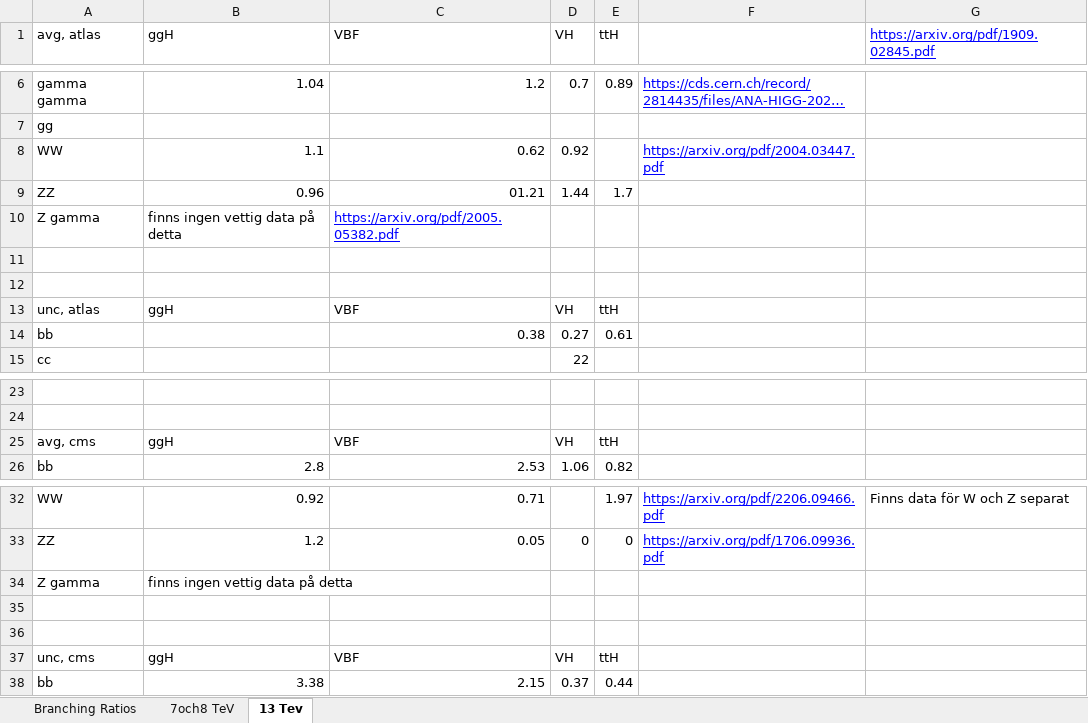
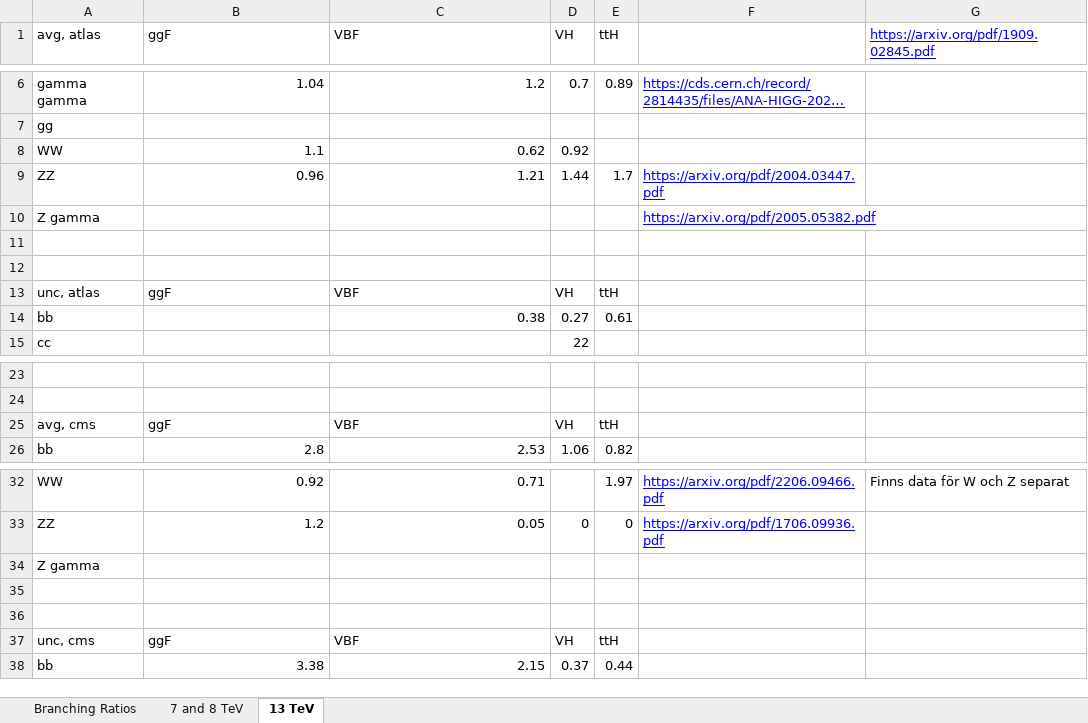
Before and after one commit to Ibrahim0320/Bachelors-Thesis, an Excel workbook: HiggsData.xlsx, sheet 13 TeV, drawn as a sheet; only a part is shown, gaps mark what is left out; long unchanged cells end in …; values as stored, in another font and other column widths than the file's, no borders; charts and pictures not drawn; removed rows and columns are numbered as before the commit, all else as after; the diff names each change by its address in the sheet, - before the commit and + after, or states it on an @@ line.

Commit message:
data.py is now finished

```diff
--- a/HiggsData.xlsx (sheet 13 TeV)
+++ b/HiggsData.xlsx (sheet 13 TeV)
-sheet tab: 7och8 TeV
+sheet tab: 7 and 8 TeV
-sheet tab: 13 Tev
+sheet tab: 13 TeV
-B1: ggH
+B1: ggF
-F8: https://arxiv.org/pdf/2004.03447.pdf
+F8: (empty)
-C9 (VBF): 01.21
+C9 (VBF): 1.21
-F9: (empty)
+F9: https://arxiv.org/pdf/2004.03447.pdf
-row 10: Z gamma | finns ingen vettig data på detta | https://arxiv.org/pdf/2005.05382.pdf
+row 10: Z gamma |  |  |  |  | https://arxiv.org/pdf/2005.05382.pdf
-B13 (ggF): ggH
+B13 (ggF): ggF
-B25 (ggF): ggH
+B25 (ggF): ggF
-B34 (ggF): finns ingen vettig data på detta
+B34 (ggF): (empty)
-B37 (ggF): ggH
+B37 (ggF): ggF
```
Also changed, not shown: sheet 7 and 8 TeV, sheet Branching Ratios, 3 other files.
